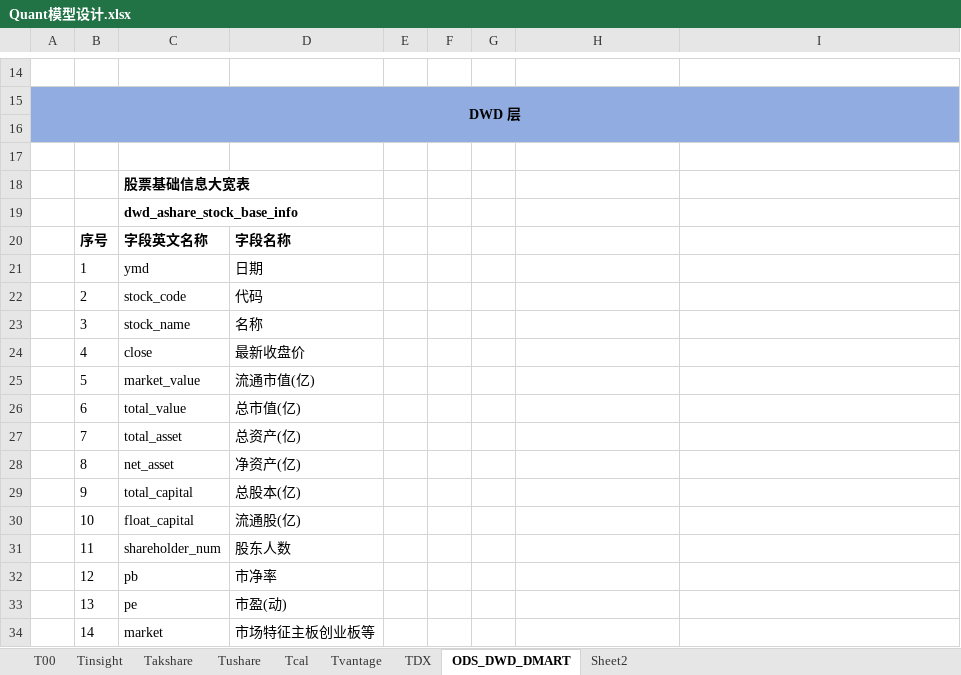
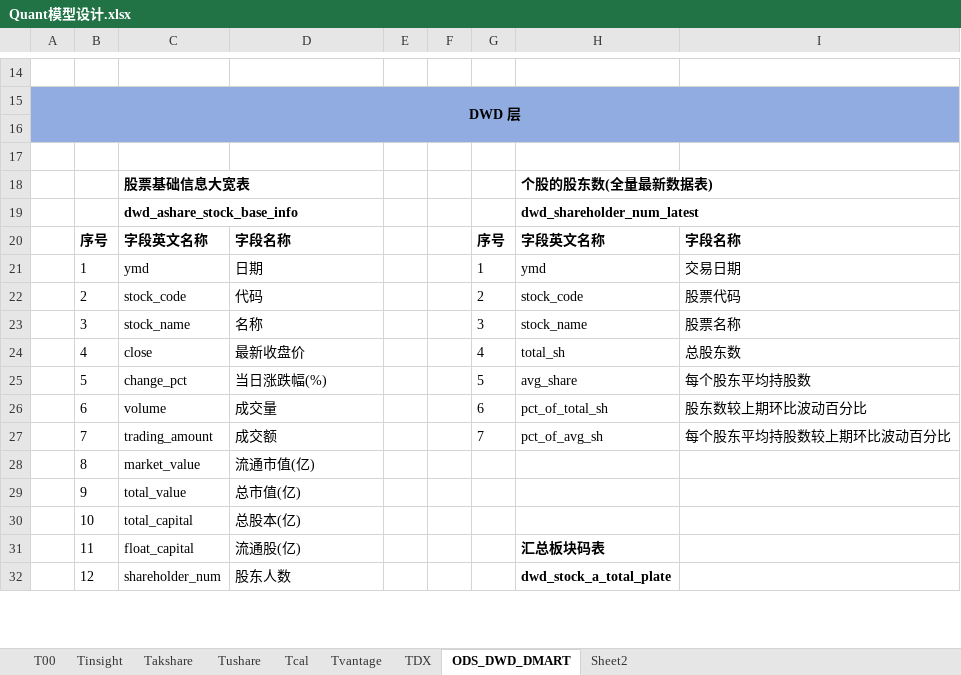
Before and after one commit to WangDaoheng/Quant, an Excel workbook: Others/Quant模型设计.xlsx, sheet ODS_DWD_DMART, drawn as a sheet; only a part is shown, gaps mark what is left out; values as stored, in another font and other column widths than the file's, no borders; removed rows and columns are numbered as before the commit, all else as after; the diff covers the shown part only; the diff names each change by its address in the sheet, - before the commit and + after, or states it on an @@ line.

```diff
--- a/Others/Quant模型设计.xlsx (sheet ODS_DWD_DMART)
+++ b/Others/Quant模型设计.xlsx (sheet ODS_DWD_DMART)
-H18: (empty)
+H18: 个股的股东数(全量最新数据表)
-H19: (empty)
+H19: dwd_shareholder_num_latest
-G20: (empty)
+G20: 序号
-H20: (empty)
+H20: 字段英文名称
-I20: (empty)
+I20: 字段名称
-G21: (empty)
+G21: 1
-H21: (empty)
+H21: ymd
-I21: (empty)
+I21: 交易日期
-G22: (empty)
+G22: 2
-H22: (empty)
+H22: stock_code
-I22: (empty)
+I22: 股票代码
-G23: (empty)
+G23: 3
-H23: (empty)
+H23: stock_name
-I23: (empty)
+I23: 股票名称
-G24: (empty)
+G24: 4
-H24: (empty)
+H24: total_sh
-I24: (empty)
+I24: 总股东数
+row 25:  | 5 | change_pct | 当日涨跌幅(%) |  |  | 5 | avg_share | 每个股东平均持股数
+row 26:  | 6 | volume | 成交量 |  |  | 6 | pct_of_total_sh | 股东数较上期环比波动百分比
+row 27:  | 7 | trading_amount | 成交额 |  |  | 7 | pct_of_avg_sh | 每个股东平均持股数较上期环比波动百分比
-B28: 5
+B28: 8
-B29: 6
+B29: 9
-row 27:  | 7 | total_asset | 总资产(亿)
-row 28:  | 8 | net_asset | 净资产(亿)
-B30: 9
+B30: 10
-B31: 10
+B31: 11
-H31: (empty)
+H31: 汇总板块码表
-B32: 11
+B32: 12
-H32: (empty)
+H32: dwd_stock_a_total_plate
-row 32:  | 12 | pb | 市净率
-row 33:  | 13 | pe | 市盈(动)
-row 34:  | 14 | market | 市场特征主板创业板等
```
Also changed, not shown: 4 added rows, 10 removed rows and 18 edited cells elsewhere in this sheet, sheet Tinsight, 7 other files.
